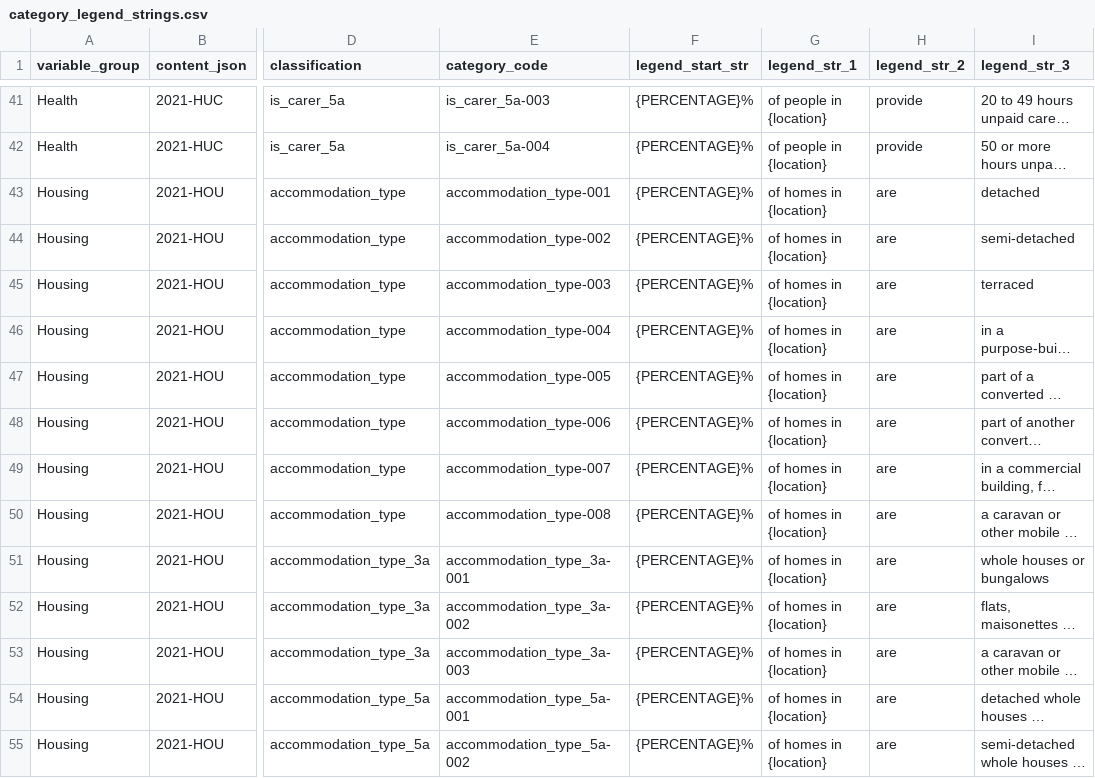
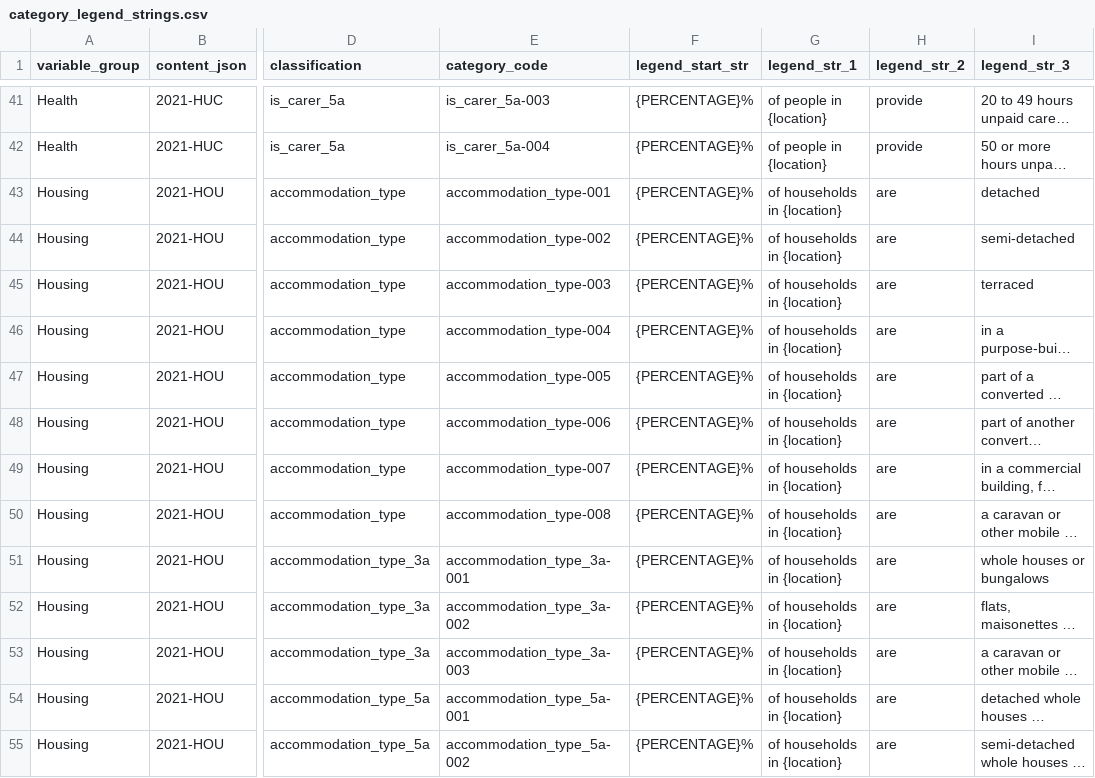
Before and after one commit to ONSdigital/dp-census-atlas, a CSV file: scripts/content/input_metadata_files/category_legend_strings.csv, drawn as a sheet; only a part is shown, gaps mark what is left out; long unchanged cells end in …; the diff covers the shown part only; the diff names each change by its address in the sheet, - before the commit and + after, or states it on an @@ line.

Commit message:
update content for HOU qa feedback

```diff
--- a/scripts/content/input_metadata_files/category_legend_strings.csv
+++ b/scripts/content/input_metadata_files/category_legend_strings.csv
-G43:G55 (legend_str_1): of homes in {location}
+G43:G55 (legend_str_1): of households in {location}
```
Also changed, not shown: 24 edited cells elsewhere in this file, scripts/content/input_metadata_files/variable_short_descriptions.csv, 13 other files.
